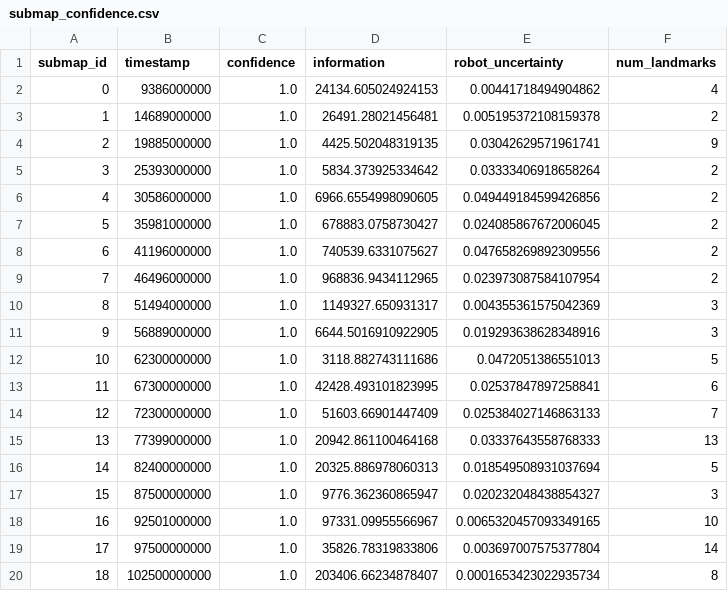
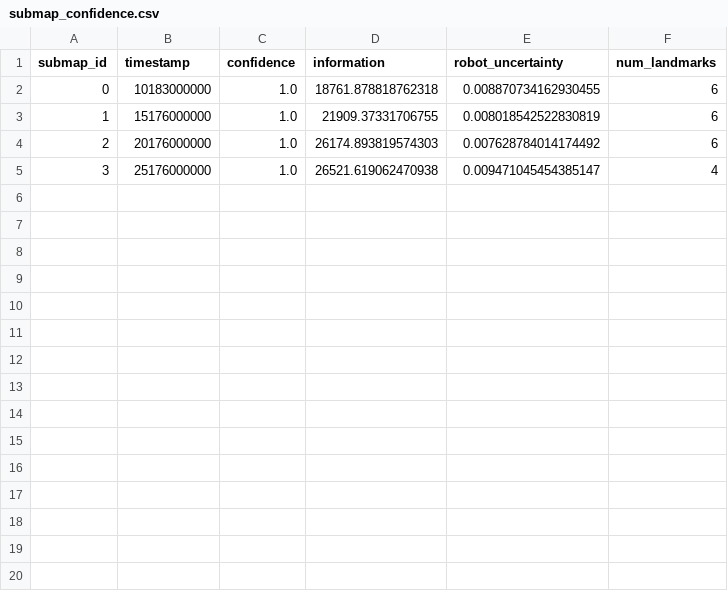
Before and after one commit to piyush-bhansali/Autonomous-Exploration-and-mapping-using-landmark-based-EKF-SLAM, a CSV file: submaps/tb3_1/submap_confidence.csv, drawn as a sheet.

```diff
--- a/submaps/tb3_1/submap_confidence.csv
+++ b/submaps/tb3_1/submap_confidence.csv
@@ -1,20 +1,5 @@
 submap_id,timestamp,confidence,information,robot_uncertainty,num_landmarks
-0,9386000000,1.0,24134.605024924153,0.00441718494904862,4
-1,14689000000,1.0,26491.28021456481,0.005195372108159378,2
-2,19885000000,1.0,4425.502048319135,0.03042629571961741,9
-3,25393000000,1.0,5834.373925334642,0.03333406918658264,2
-4,30586000000,1.0,6966.6554998090605,0.049449184599426856,2
-5,35981000000,1.0,678883.0758730427,0.024085867672006045,2
-6,41196000000,1.0,740539.6331075627,0.047658269892309556,2
-7,46496000000,1.0,968836.9434112965,0.023973087584107954,2
-8,51494000000,1.0,1149327.650931317,0.004355361575042369,3
-9,56889000000,1.0,6644.5016910922905,0.019293638628348916,3
-10,62300000000,1.0,3118.882743111686,0.0472051386551013,5
-11,67300000000,1.0,42428.493101823995,0.02537847897258841,6
-12,72300000000,1.0,51603.66901447409,0.025384027146863133,7
-13,77399000000,1.0,20942.861100464168,0.03337643558768333,13
-14,82400000000,1.0,20325.886978060313,0.018549508931037694,5
-15,87500000000,1.0,9776.362360865947,0.020232048438854327,3
-16,92501000000,1.0,97331.09955566967,0.0065320457093349165,10
-17,97500000000,1.0,35826.78319833806,0.003697007575377804,14
-18,102500000000,1.0,203406.66234878407,0.0001653423022935734,8
+0,10183000000,1.0,18761.878818762318,0.008870734162930455,6
+1,15176000000,1.0,21909.37331706755,0.008018542522830819,6
+2,20176000000,1.0,26174.893819574303,0.007628784014174492,6
+3,25176000000,1.0,26521.619062470938,0.009471045454385147,4
```
Also changed, not shown: 12 other files.
